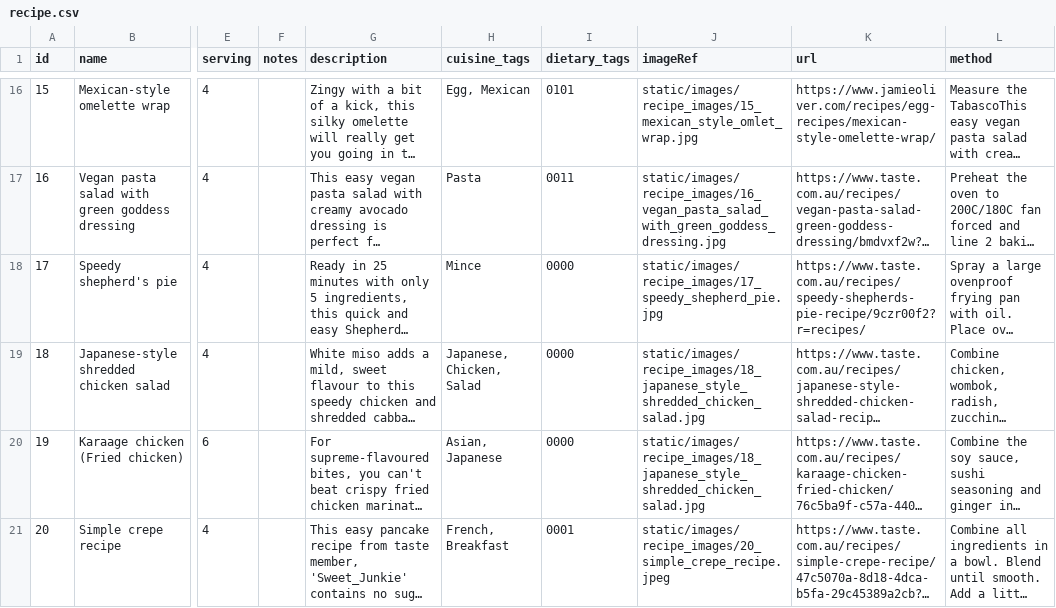
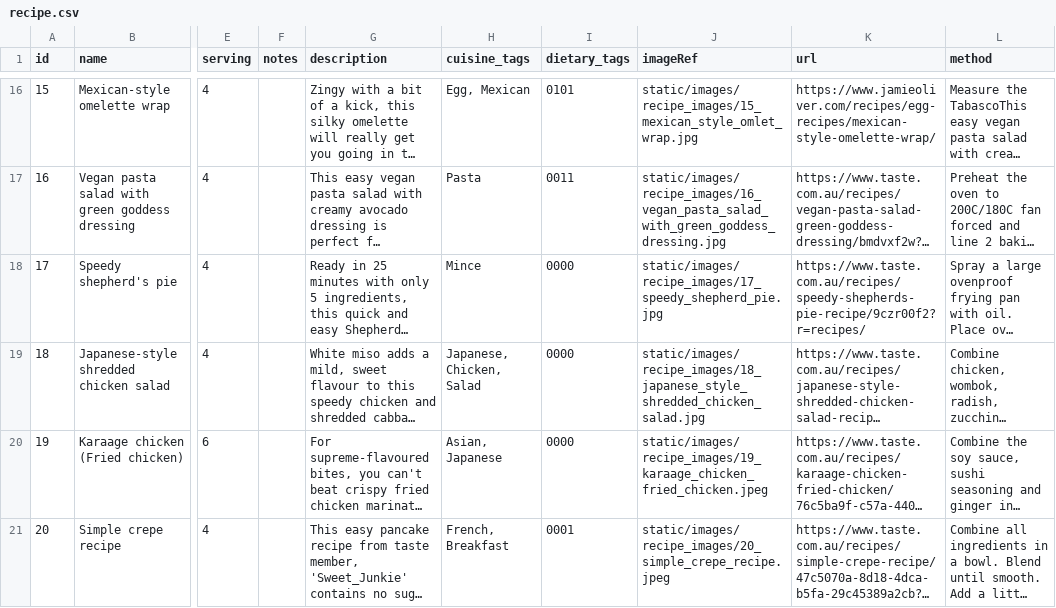
Before and after one commit to SaeedBaig/Wingredient, a CSV file: wingredient/dbdata/recipe.csv, drawn as a sheet; only a part is shown, gaps mark what is left out; long unchanged cells end in …; the diff names each change by its address in the sheet, - before the commit and + after, or states it on an @@ line.

Commit message:
Fixed duplicate recipe image

```diff
--- a/wingredient/dbdata/recipe.csv
+++ b/wingredient/dbdata/recipe.csv
-J20 (imageRef): static/images/recipe_images/18_japanese_style_shredded_chicken_salad.jpg
+J20 (imageRef): static/images/recipe_images/19_karaage_chicken_fried_chicken.jpeg
```
